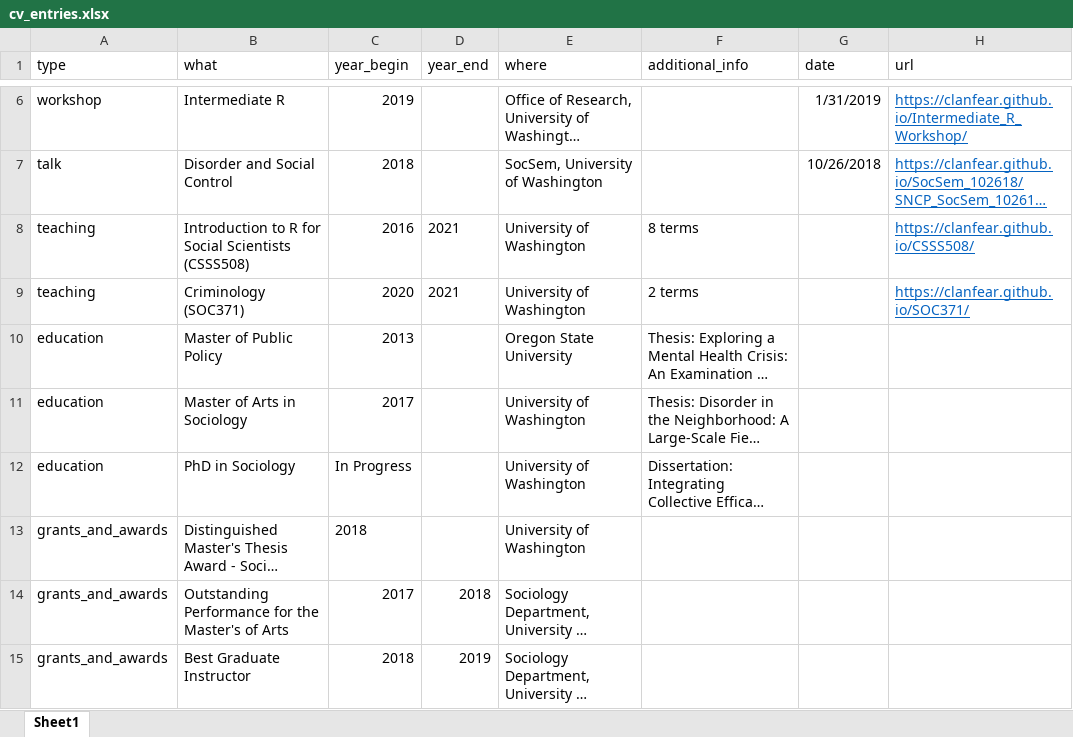
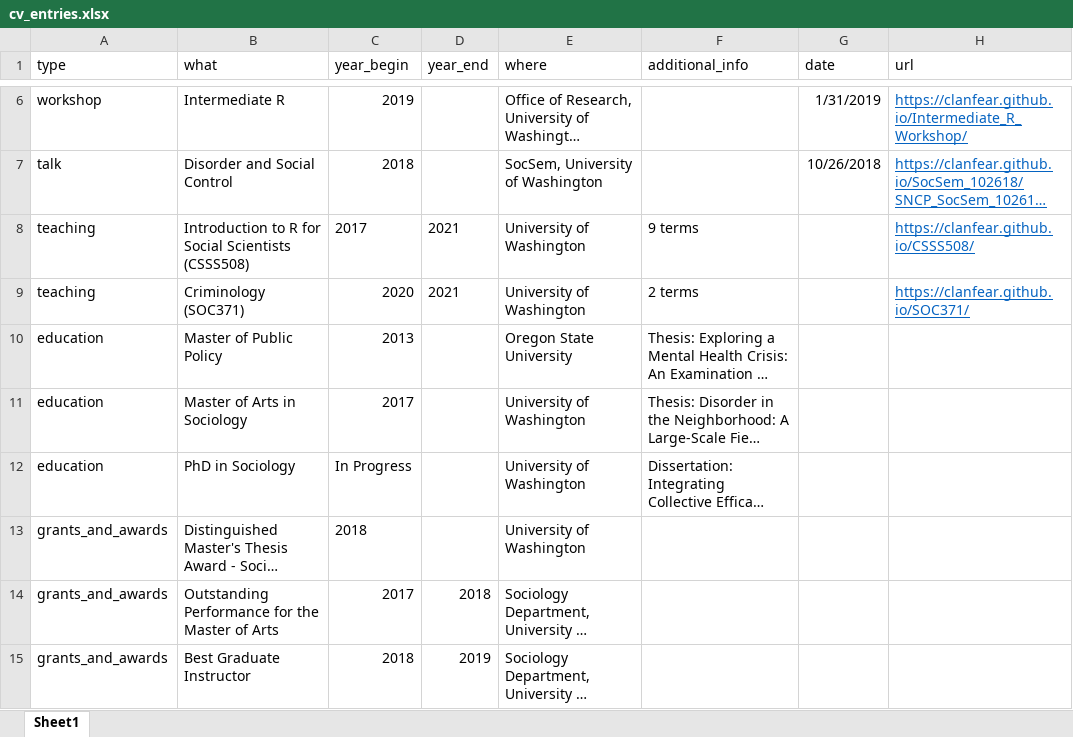
Before and after one commit to clanfear/ccl_cv, an Excel workbook: cv_data/cv_entries.xlsx, sheet Sheet1, drawn as a sheet; only a part is shown, gaps mark what is left out; long unchanged cells end in …; values as stored, in another font and other column widths than the file's, no borders; the diff names each change by its address in the sheet, - before the commit and + after, or states it on an @@ line.

Commit message:
Update cv_entries.xlsx

```diff
--- a/cv_data/cv_entries.xlsx (sheet Sheet1)
+++ b/cv_data/cv_entries.xlsx (sheet Sheet1)
-C8 (year_begin): 2016
+C8 (year_begin): 2017
-F8 (additional_info): 8 terms
+F8 (additional_info): 9 terms
-B14 (what): …for the Master's of Arts
+B14 (what): …for the Master of Arts
```
